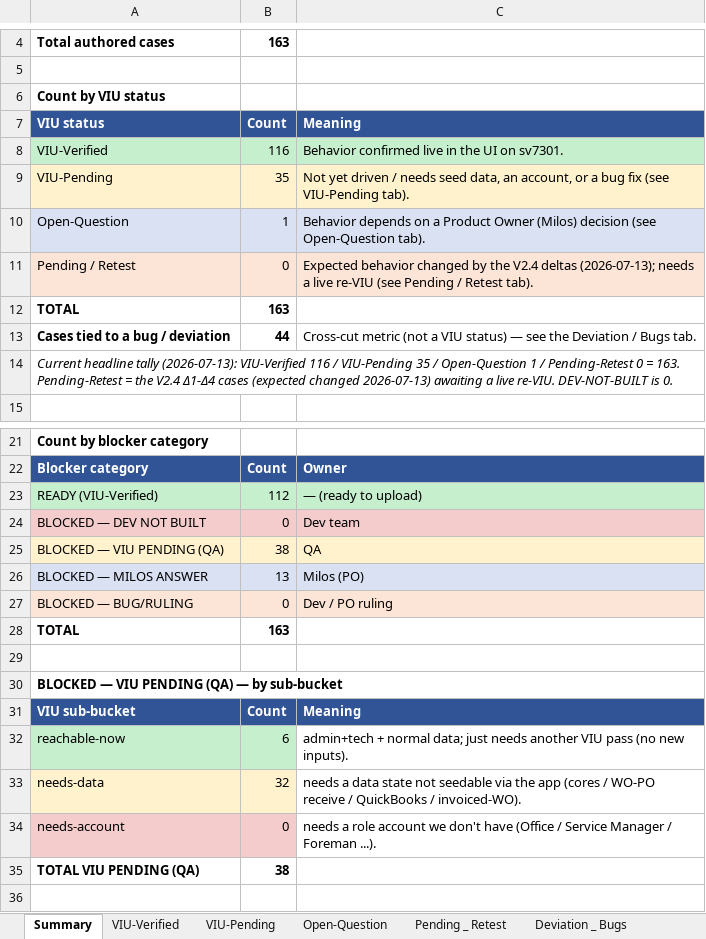
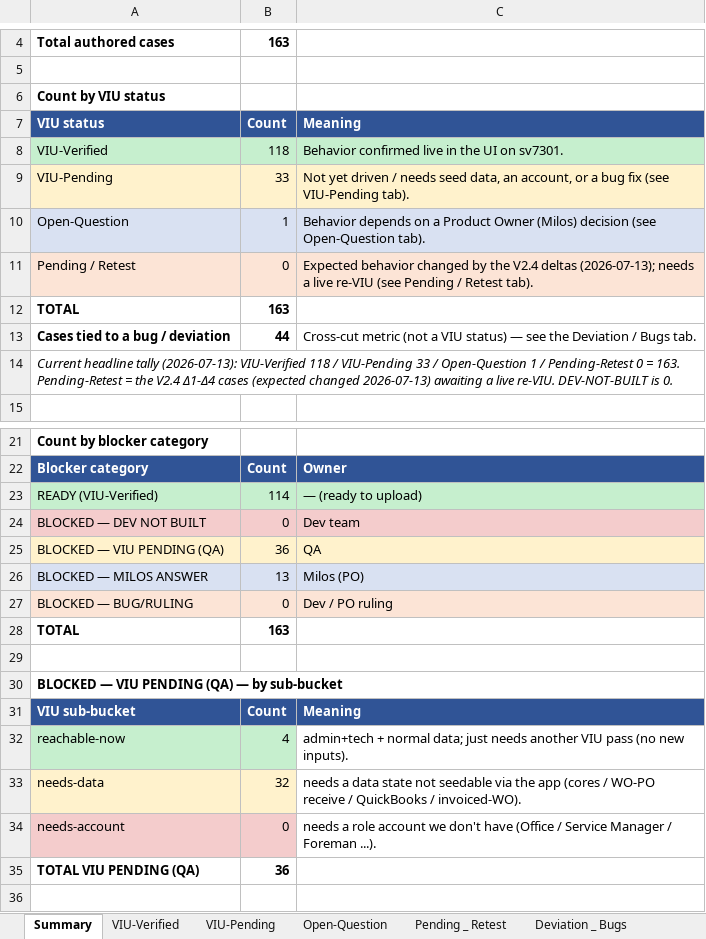
Before and after one commit to bilalmuzamil-sketch/Manual-test-Cases, an Excel workbook: build/simple-flow/SimpleFlow_Results.xlsx, sheet Summary, drawn as a sheet; only a part is shown, gaps mark what is left out; values as stored, in another font and other column widths than the file's, no borders; the diff names each change by its address in the sheet, - before the commit and + after, or states it on an @@ line.

```diff
--- a/build/simple-flow/SimpleFlow_Results.xlsx (sheet Summary)
+++ b/build/simple-flow/SimpleFlow_Results.xlsx (sheet Summary)
-B8: 116
+B8: 118
-B9: 35
+B9: 33
-A14: …(2026-07-13): VIU-Verified 116 / VIU-Pending 35 / Open-Question…
+A14: …(2026-07-13): VIU-Verified 118 / VIU-Pending 33 / Open-Question…
-B23: 112
+B23: 114
-B25: 38
+B25: 36
-B32: 6
+B32: 4
-B35: 38
+B35: 36
```
Also changed, not shown: sheet VIU-Verified, sheet VIU-Pending, build/simple-flow/SimpleFlow_Blockers_Tracker.xlsx, 19 other files.
